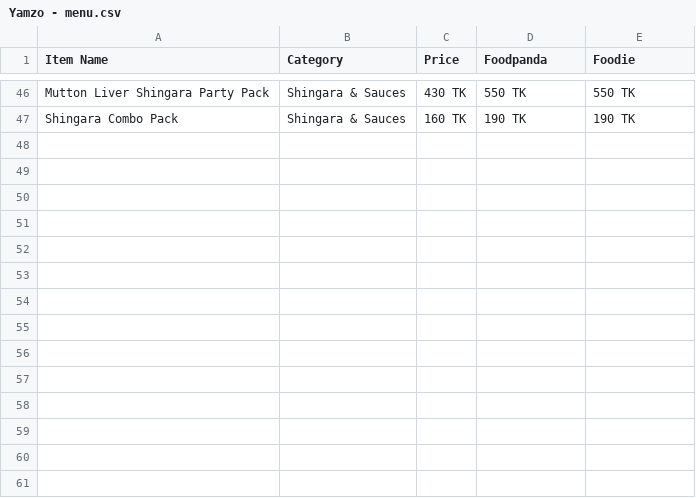
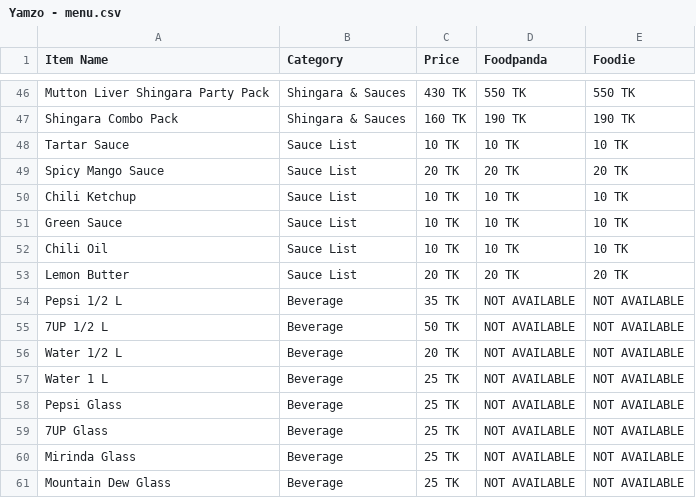
Before and after one commit to HunterZSYT/pos-yamzo, a CSV file: Inventory data/Yamzo - menu.csv, drawn as a sheet; only a part is shown, gaps mark what is left out; the diff names each change by its address in the sheet, - before the commit and + after, or states it on an @@ line.

```diff
--- a/Inventory data/Yamzo - menu.csv
+++ b/Inventory data/Yamzo - menu.csv
+row 48: Tartar Sauce | Sauce List | 10 TK | 10 TK | 10 TK
+row 49: Spicy Mango Sauce | Sauce List | 20 TK | 20 TK | 20 TK
+row 50: Chili Ketchup | Sauce List | 10 TK | 10 TK | 10 TK
+row 51: Green Sauce | Sauce List | 10 TK | 10 TK | 10 TK
+row 52: Chili Oil | Sauce List | 10 TK | 10 TK | 10 TK
+row 53: Lemon Butter | Sauce List | 20 TK | 20 TK | 20 TK
+row 54: Pepsi 1/2 L | Beverage | 35 TK | NOT AVAILABLE | NOT AVAILABLE
+row 55: 7UP 1/2 L | Beverage | 50 TK | NOT AVAILABLE | NOT AVAILABLE
+row 56: Water 1/2 L | Beverage | 20 TK | NOT AVAILABLE | NOT AVAILABLE
+row 57: Water 1 L | Beverage | 25 TK | NOT AVAILABLE | NOT AVAILABLE
+row 58: Pepsi Glass | Beverage | 25 TK | NOT AVAILABLE | NOT AVAILABLE
+row 59: 7UP Glass | Beverage | 25 TK | NOT AVAILABLE | NOT AVAILABLE
+row 60: Mirinda Glass | Beverage | 25 TK | NOT AVAILABLE | NOT AVAILABLE
+row 61: Mountain Dew Glass | Beverage | 25 TK | NOT AVAILABLE | NOT AVAILABLE
```
Also changed, not shown: Inventory data/Yamzo - items.csv, Inventory data/Yamzo - recipe.csv, 13 other files.
